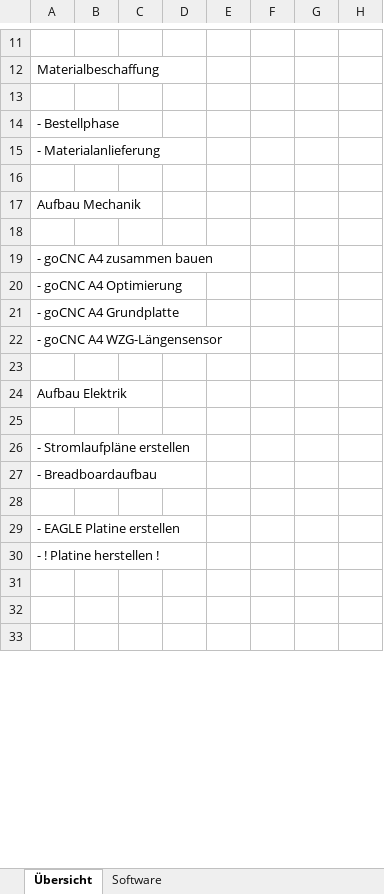
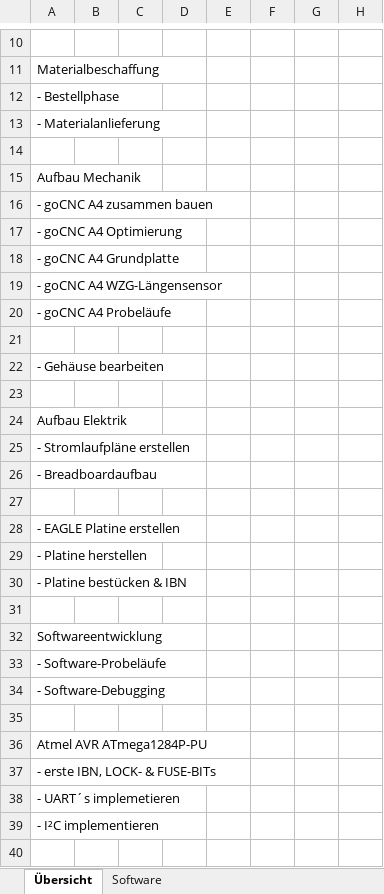
Before and after one commit to c3lumsy/Technikerarbeit-2012, an Excel workbook: Dokumentation/Zeitplan.xlsx, sheet Übersicht, drawn as a sheet; only a part is shown, gaps mark what is left out; values as stored, in another font and other column widths than the file's, no cell formats; removed rows and columns are numbered as before the commit, all else as after; rows hold the shown columns only; the diff covers the shown part only; the diff names each change by its address in the sheet, - before the commit and + after, or states it on an @@ line.

```diff
--- a/Dokumentation/Zeitplan.xlsx (sheet Übersicht)
+++ b/Dokumentation/Zeitplan.xlsx (sheet Übersicht)
-row 13: (empty)
-row 18: (empty)
+row 20: - goCNC A4 Probeläufe
+row 21: (empty)
+row 22: - Gehäuse bearbeiten
-row 25: (empty)
-A29: - ! Platine herstellen !
+A29: - Platine herstellen
+row 30: - Platine bestücken & IBN
+row 32: Softwareentwicklung
+row 33: - Software-Probeläufe
+row 34: - Software-Debugging
+row 36: Atmel AVR ATmega1284P-PU
+row 37: - erste IBN, LOCK- & FUSE-BITs
+row 38: - UART´s implemetieren
+row 39: - I²C implementieren
```
Also changed, not shown: 2 added rows, 9 removed rows and 3 edited cells elsewhere in this sheet, cell formats, 2 other files.
